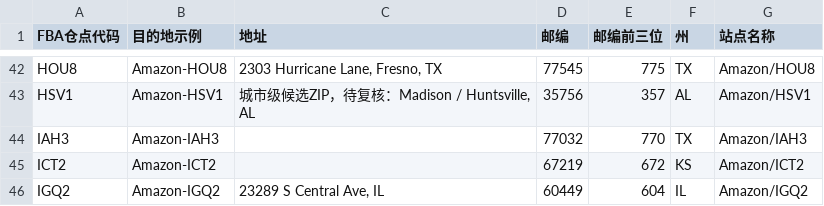
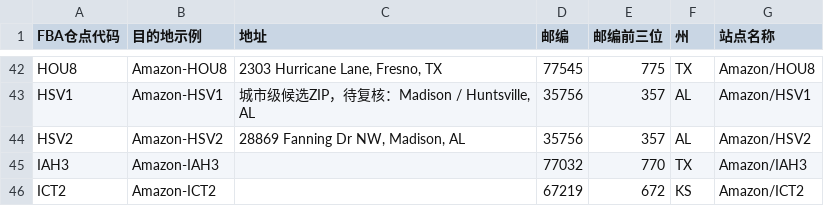
Before and after one commit to TheJason88/chanpin-tool, a CSV file: reference_data/delivery_fba_zip.csv, drawn as a sheet; only a part is shown, gaps mark what is left out; the shorter side is filled out with more unchanged rows.

Commit message:
Add HSV2 FBA warehouse ZIP reference

```diff
--- a/reference_data/delivery_fba_zip.csv
+++ b/reference_data/delivery_fba_zip.csv
@@ -43,2 +43,3 @@ HOU8,Amazon-HOU8,"2303 Hurricane Lane, Fresno, TX",77545,775,TX,Amazon/HOU8
 HSV1,Amazon-HSV1,"城市级候选ZIP，待复核：Madison / Huntsville, AL",35756,357,AL,Amazon/HSV1
+HSV2,Amazon-HSV2,"28869 Fanning Dr NW, Madison, AL",35756,357,AL,Amazon/HSV2
 IAH3,Amazon-IAH3,,77032,770,TX,Amazon/IAH3
```
